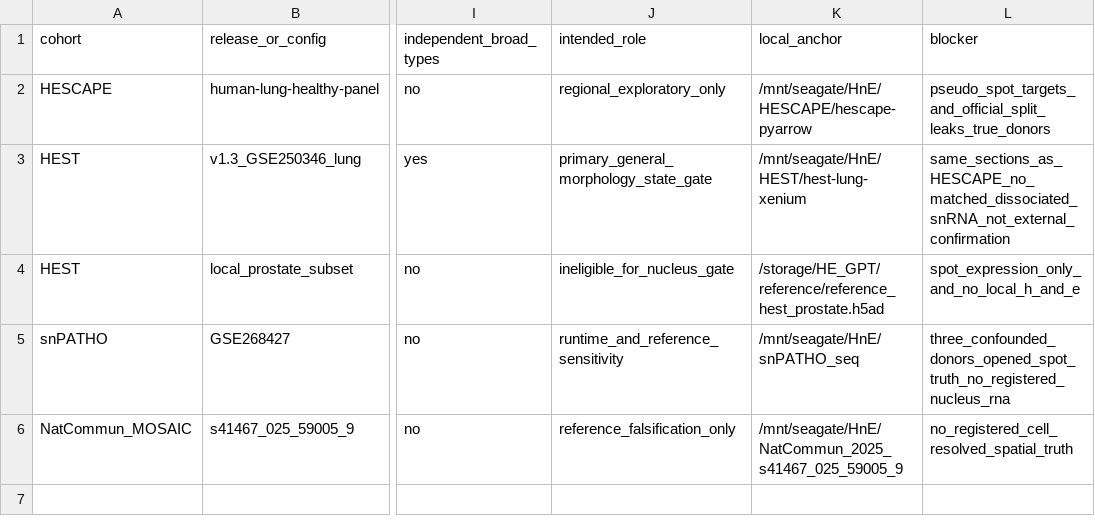
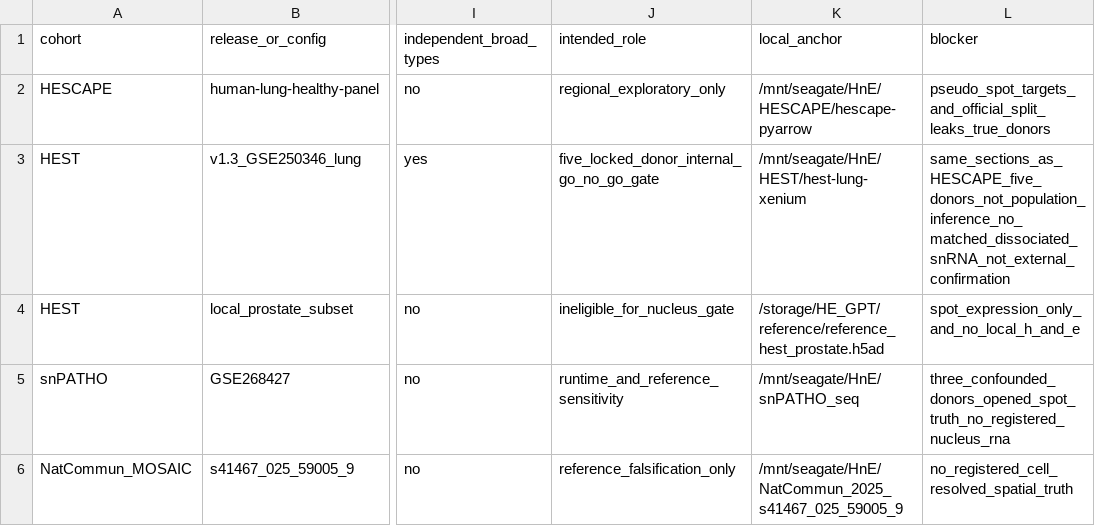
Before and after one commit to yuadamding/HEIR, a TSV file: manifests/morphology_ridge_cohorts.tsv, drawn as a sheet; only a part is shown, gaps mark what is left out; the diff names each change by its address in the sheet, - before the commit and + after, or states it on an @@ line.

Commit message:
feat(validation): harden H-CELL topology and calibration gates
- enforce development-only H-MEAS inputs and receipt binding
- freeze donor/section/type topology and locked measurement audits
- add exact G2/G3 multiplicity and calibration contracts
- add resumable resource-limited calibration execution
- expand schemas, documentation, and validation tests

```diff
--- a/manifests/morphology_ridge_cohorts.tsv
+++ b/manifests/morphology_ridge_cohorts.tsv
-J3 (intended_role): primary_general_morphology_state_gate
+J3 (intended_role): five_locked_donor_internal_go_no_go_gate
-L3 (blocker): same_sections_as_HESCAPE_no_matched_dissociated_snRNA_not_external_confirmation
+L3 (blocker): same_sections_as_HESCAPE_five_donors_not_population_inference_no_matched_dissociated_snRNA_not_external_confirmation
```
Also changed, not shown: 34 other files.
